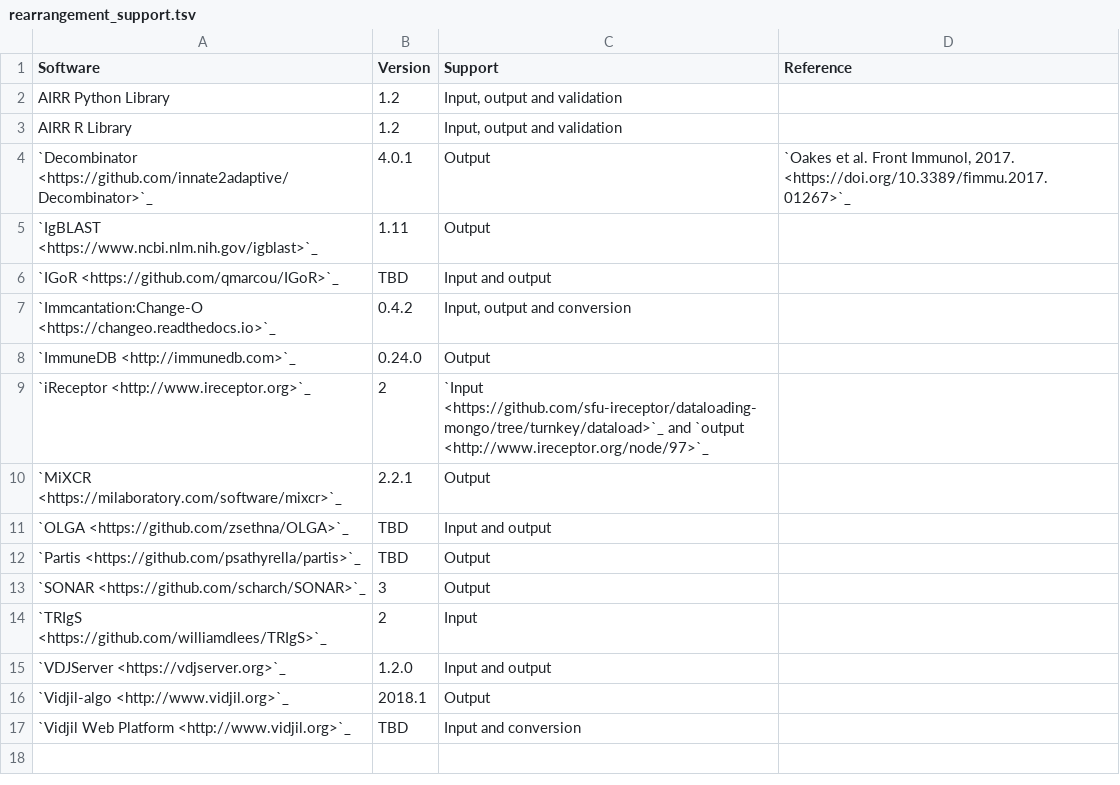
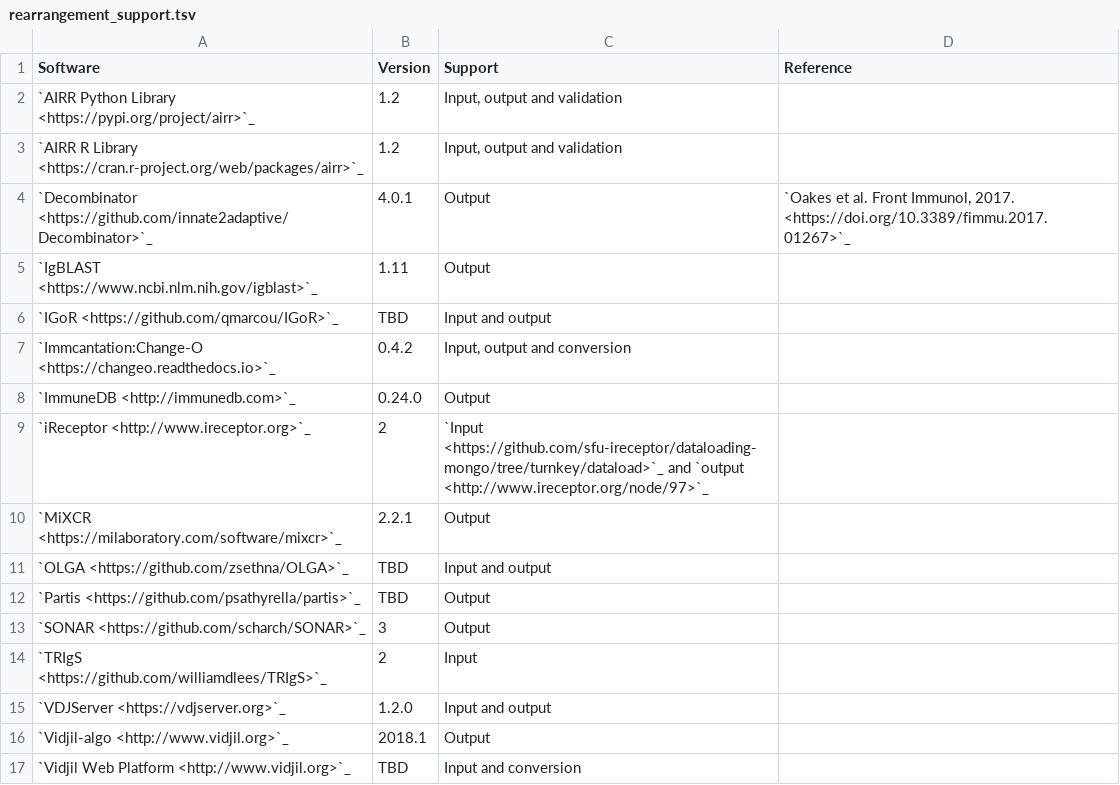
Before and after one commit to airr-community/airr-standards, a TSV file: docs/resources/tables/rearrangement_support.tsv, drawn as a sheet.

Commit message:
Fix render of rearrangement support table in docs.

```diff
--- a/docs/resources/tables/rearrangement_support.tsv
+++ b/docs/resources/tables/rearrangement_support.tsv
@@ -1,4 +1,4 @@
 Software	Version	Support	Reference
-AIRR Python Library	1.2	"Input, output and validation"	
-AIRR R Library	1.2	"Input, output and validation"	
+`AIRR Python Library <https://pypi.org/project/airr>`_	1.2	"Input, output and validation"	
+`AIRR R Library <https://cran.r-project.org/web/packages/airr>`_	1.2	"Input, output and validation"	
 `Decombinator <https://github.com/innate2adaptive/Decombinator>`_	4.0.1	Output	"`Oakes et al. Front Immunol, 2017. <https://doi.org/10.3389/fimmu.2017.01267>`_"
```
Also changed, not shown: 1 other file.
